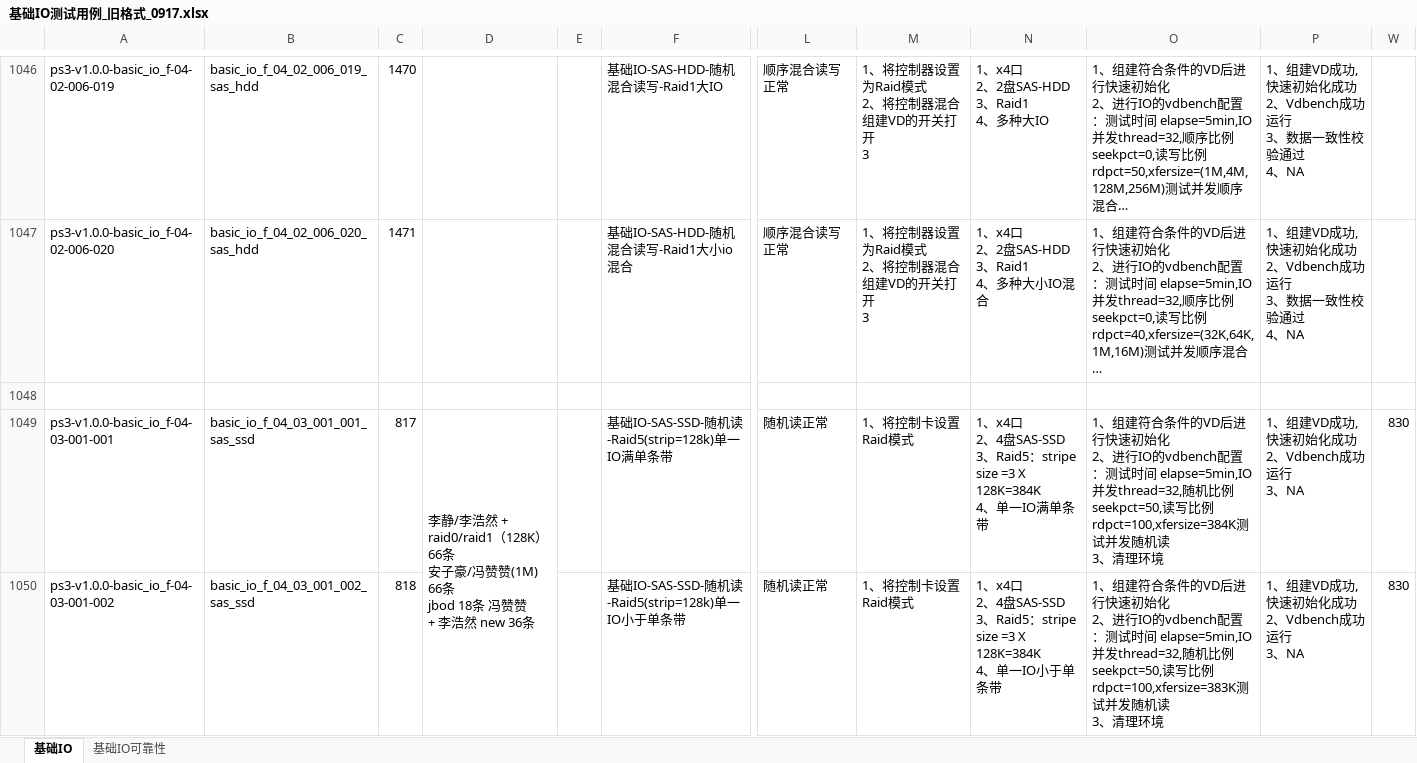
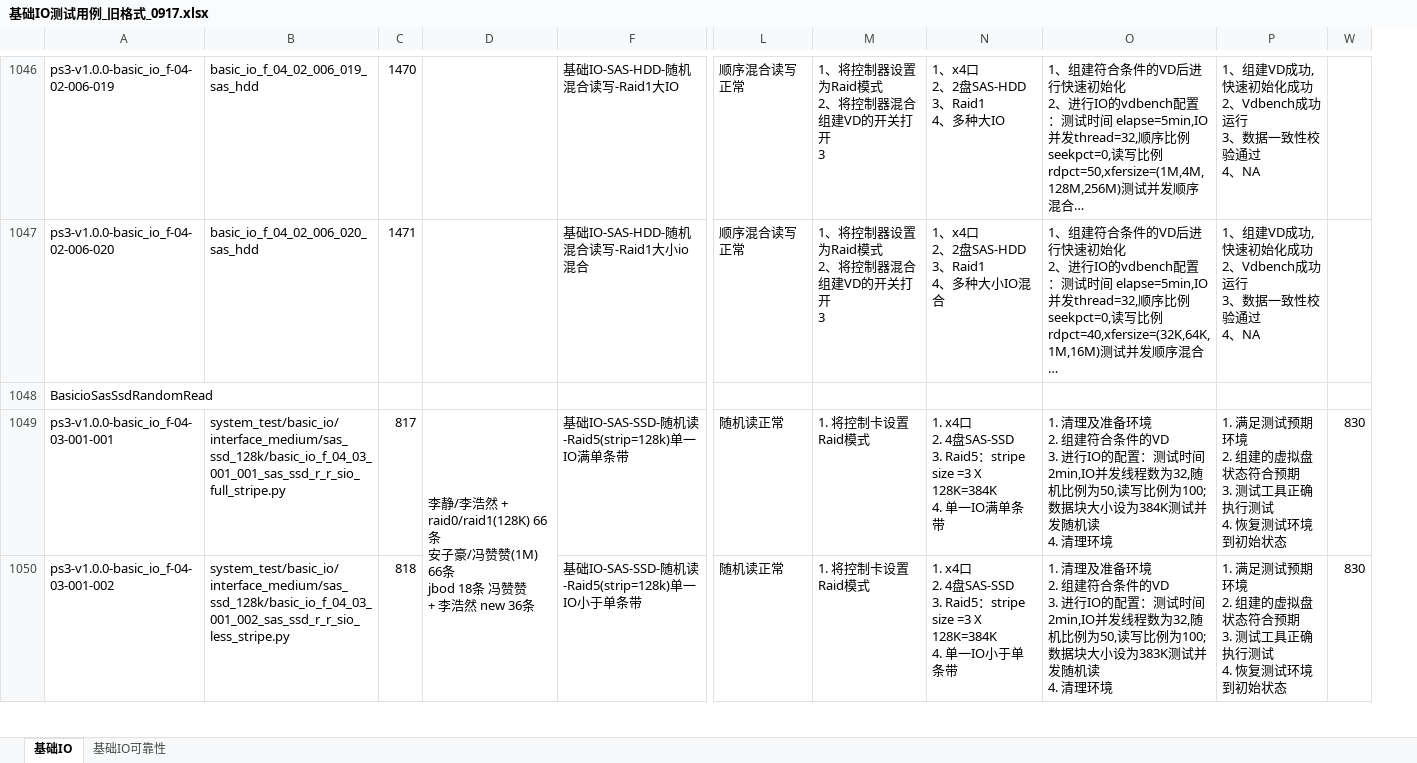
Before and after one commit to AlexGoke/Script-Auto-Create, an Excel workbook: 基础IO测试用例_旧格式_0917.xlsx, sheet 基础IO, drawn as a sheet; only a part is shown, gaps mark what is left out; long unchanged cells end in …; values as stored, in another font and other column widths than the file's, no cell formats; removed rows and columns are numbered as before the commit, all else as after; ↵ is a line break in a cell; the diff covers the shown part only; the diff names each change by its address in the sheet, - before the commit and + after, or states it on an @@ line.

```diff
--- a/基础IO测试用例_旧格式_0917.xlsx (sheet 基础IO)
+++ b/基础IO测试用例_旧格式_0917.xlsx (sheet 基础IO)
@@ column E hidden, empty @@
-A1048: (empty)
+A1048: BasicioSasSsdRandomRead
-B1049: basic_io_f_04_03_001_001_sas_ssd
+B1049: system_test/basic_io/interface_medium/sas_ssd_128k/basic_io_f_04_03_001_001_sas_ssd_r_r_sio_full_stripe.py
-D1049: …浩然 + raid0/raid1（128K） 66条 ↵ 安…
+D1049: …浩然 + raid0/raid1(128K) 66条 ↵ 安…
-M1049:M1050: 1、将控制卡设置Raid模式
+M1049:M1050: 1. 将控制卡设置Raid模式
-N1049: 1、x4口 ↵ 2、4盘SAS-SSD ↵ 3、Raid5：stripe size =3 X 128K=384K ↵ 4、单一IO满…
+N1049: 1. x4口 ↵ 2. 4盘SAS-SSD ↵ 3. Raid5：stripe size =3 X 128K=384K ↵ 4. 单一IO满…
-O1049: 1、组建符合条件的VD后进行快速初始化 ↵ 2、进行IO的vdbench配置：测试时间 elapse=5min,IO并发thread=32,随机比例seekpct=50,读写比例rdpct=100,xfersize=384K测试并发随机读 ↵ 3、清理环境
+O1049: 1. 清理及准备环境 ↵ 2. 组建符合条件的VD ↵ 3. 进行IO的配置：测试时间2min,IO并发线程数为32,随机比例为50,读写比例为100;数据块大小设为384K测试并发随机读 ↵ 4. 清理环境
-P1049:P1050: 1、组建VD成功,快速初始化成功 ↵ 2、Vdbench成功运行 ↵ 3、NA
+P1049:P1050: 1. 满足测试预期环境 ↵ 2. 组建的虚拟盘状态符合预期 ↵ 3. 测试工具正确执行测试 ↵ 4. 恢复测试环境到初始状态
-B1050: basic_io_f_04_03_001_002_sas_ssd
+B1050: system_test/basic_io/interface_medium/sas_ssd_128k/basic_io_f_04_03_001_002_sas_ssd_r_r_sio_less_stripe.py
-N1050: 1、x4口 ↵ 2、4盘SAS-SSD ↵ 3、Raid5：stripe size =3 X 128K=384K ↵ 4、单一IO小…
+N1050: 1. x4口 ↵ 2. 4盘SAS-SSD ↵ 3. Raid5：stripe size =3 X 128K=384K ↵ 4. 单一IO小…
-O1050: 1、组建符合条件的VD后进行快速初始化 ↵ 2、进行IO的vdbench配置：测试时间 elapse=5min,IO并发thread=32,随机比例seekpct=50,读写比例rdpct=100,xfersize=383K测试并发随机读 ↵ 3、清理环境
+O1050: 1. 清理及准备环境 ↵ 2. 组建符合条件的VD ↵ 3. 进行IO的配置：测试时间2min,IO并发线程数为32,随机比例为50,读写比例为100;数据块大小设为383K测试并发随机读 ↵ 4. 清理环境
```
Also changed, not shown: 6 added rows and 927 edited cells elsewhere in this sheet, cell formats, 基础IO测试用例_新格式_1001.xlsx, 6 other files.
